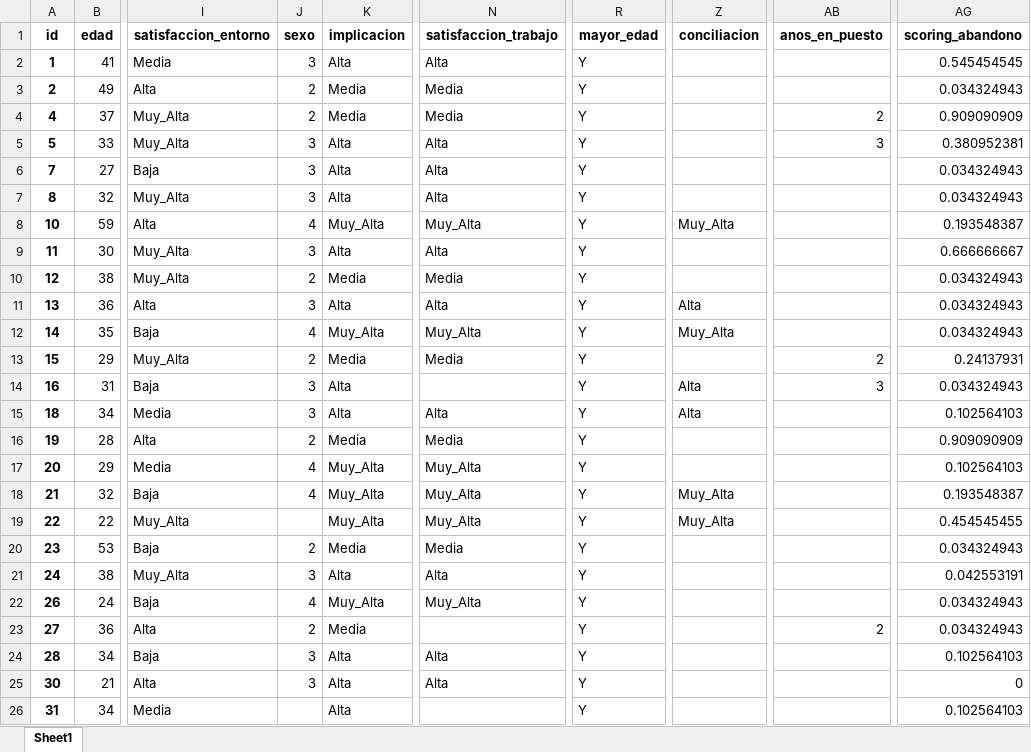
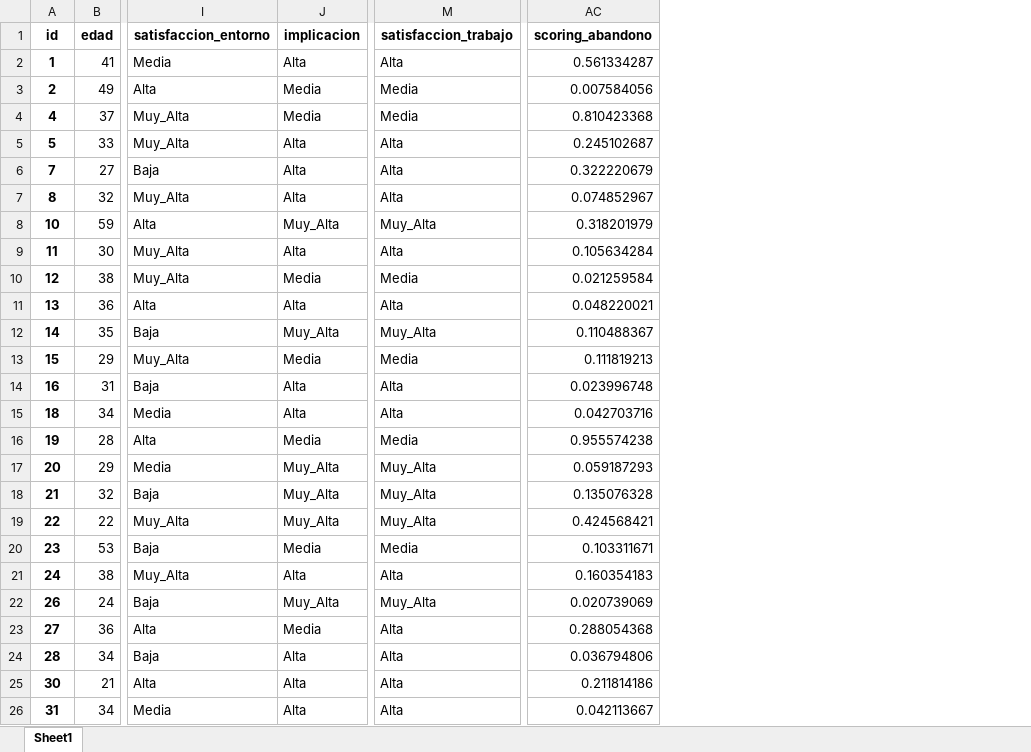
Before and after one commit to Alex-f98/predictor-abandono, an Excel workbook: abandono_con_scoring.xlsx, sheet Sheet1, drawn as a sheet; only a part is shown, gaps mark what is left out; values as stored, in another font and other column widths than the file's, no borders; removed rows and columns are numbered as before the commit, all else as after; the diff covers the shown part only; the diff names each change by its address in the sheet, - before the commit and + after, or states it on an @@ line.

```diff
--- a/abandono_con_scoring.xlsx (sheet Sheet1)
+++ b/abandono_con_scoring.xlsx (sheet Sheet1)
-column J (sexo), rows 2-25: 3 | 2 | 2 | 3 | 3 | 3 | 4 | 3 | 2 | 3 | 4 | 2 | 3 | 3 | 2 | 4 | 4 |  | 2 | 3 | 4 | 2 | 3 | 3
-column R (mayor_edad), rows 2-26: all Y
-column Z (conciliacion), rows 8-19: Muy_Alta |  |  | Alta | Muy_Alta |  | Alta | Alta |  |  | Muy_Alta | Muy_Alta
-column AB (anos_en_puesto), rows 4-23: 2 | 3 |  |  |  |  |  |  |  | 2 | 3 |  |  |  |  |  |  |  |  | 2
-AC2 (scoring_abandono): 0.545454545
+AC2 (scoring_abandono): 0.561334287
-AC3 (scoring_abandono): 0.034324943
+AC3 (scoring_abandono): 0.007584056
-AC4 (scoring_abandono): 0.909090909
+AC4 (scoring_abandono): 0.810423368
-AC5 (scoring_abandono): 0.380952381
+AC5 (scoring_abandono): 0.245102687
-AC6 (scoring_abandono): 0.034324943
+AC6 (scoring_abandono): 0.322220679
-AC7 (scoring_abandono): 0.034324943
+AC7 (scoring_abandono): 0.074852967
-AC8 (scoring_abandono): 0.193548387
+AC8 (scoring_abandono): 0.318201979
-AC9 (scoring_abandono): 0.666666667
+AC9 (scoring_abandono): 0.105634284
-AC10 (scoring_abandono): 0.034324943
+AC10 (scoring_abandono): 0.021259584
-AC11 (scoring_abandono): 0.034324943
+AC11 (scoring_abandono): 0.048220021
-AC12 (scoring_abandono): 0.034324943
+AC12 (scoring_abandono): 0.110488367
-AC13 (scoring_abandono): 0.24137931
+AC13 (scoring_abandono): 0.111819213
-M14 (satisfaccion_trabajo): (empty)
+M14 (satisfaccion_trabajo): Alta
-AC14 (scoring_abandono): 0.034324943
+AC14 (scoring_abandono): 0.023996748
-AC15 (scoring_abandono): 0.102564103
+AC15 (scoring_abandono): 0.042703716
-AC16 (scoring_abandono): 0.909090909
+AC16 (scoring_abandono): 0.955574238
-AC17 (scoring_abandono): 0.102564103
+AC17 (scoring_abandono): 0.059187293
-AC18 (scoring_abandono): 0.193548387
+AC18 (scoring_abandono): 0.135076328
-AC19 (scoring_abandono): 0.454545455
+AC19 (scoring_abandono): 0.424568421
-AC20 (scoring_abandono): 0.034324943
+AC20 (scoring_abandono): 0.103311671
-AC21 (scoring_abandono): 0.042553191
+AC21 (scoring_abandono): 0.160354183
-AC22 (scoring_abandono): 0.034324943
+AC22 (scoring_abandono): 0.020739069
-M23 (satisfaccion_trabajo): (empty)
+M23 (satisfaccion_trabajo): Alta
-AC23 (scoring_abandono): 0.034324943
+AC23 (scoring_abandono): 0.288054368
-AC24 (scoring_abandono): 0.102564103
+AC24 (scoring_abandono): 0.036794806
-AC25 (scoring_abandono): 0
+AC25 (scoring_abandono): 0.211814186
-M26 (satisfaccion_trabajo): (empty)
+M26 (satisfaccion_trabajo): Alta
-AC26 (scoring_abandono): 0.102564103
+AC26 (scoring_abandono): 0.042113667
```
Also changed, not shown: 1637 edited cells elsewhere in this sheet, 1 other file.
